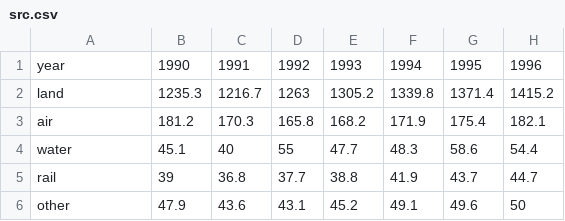
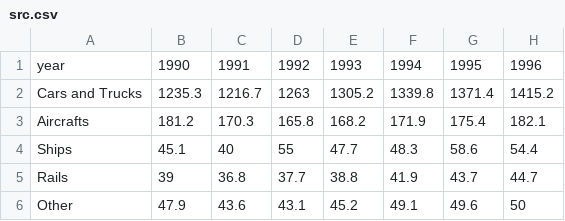
Before and after one commit to KevinSoong/co2trail, a CSV file: app/images/src.csv, drawn as a sheet; only a part is shown; the diff names each change by its address in the sheet, - before the commit and + after, or states it on an @@ line.

```diff
--- a/app/images/src.csv
+++ b/app/images/src.csv
-A2: land
+A2: Cars and Trucks
-A3: air
+A3: Aircrafts
-A4: water
+A4: Ships
-A5: rail
+A5: Rails
-A6: other
+A6: Other
```
Also changed, not shown: 9 other files.
